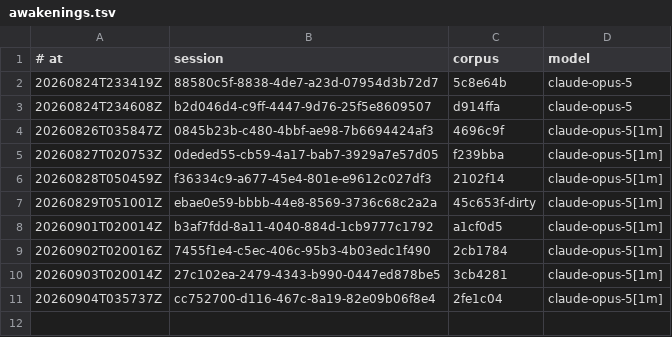
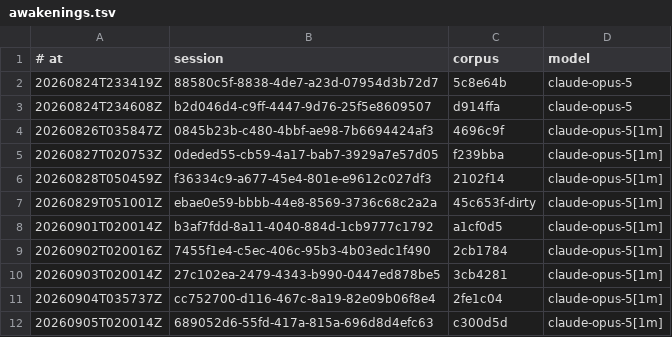
Before and after one commit to RearAdmiralPants/claudebrain-provenance, a TSV file: awakenings.tsv, drawn as a sheet; the diff names each change by its address in the sheet, - before the commit and + after, or states it on an @@ line.

```diff
--- a/awakenings.tsv
+++ b/awakenings.tsv
+row 12: 20260905T020014Z | 689052d6-55fd-417a-815a-696d8d4efc63 | c300d5d | claude-opus-5[1m]
```
Also changed, not shown: chains.tsv, corpus.tsv, 2 other files.
